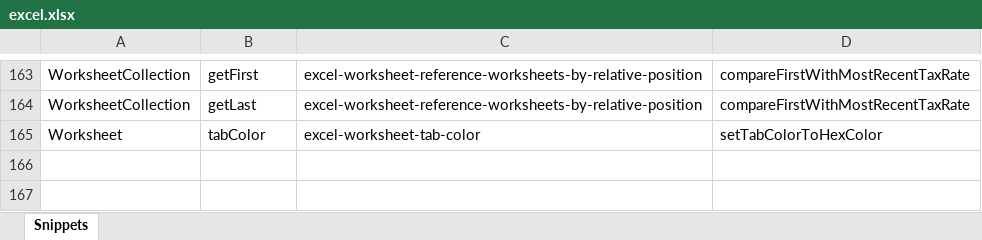
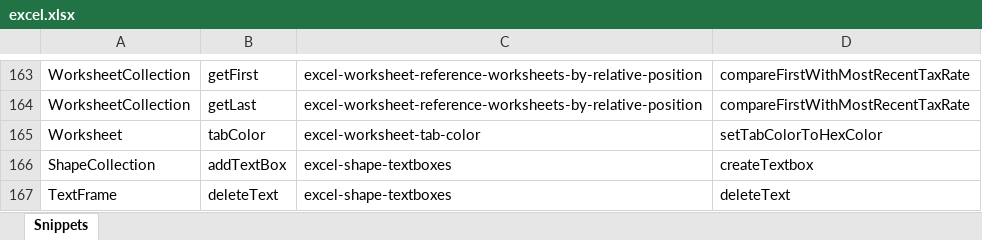
Before and after one commit to OfficeDev/office-js-snippets, an Excel workbook: snippet-extractor-metadata/excel.xlsx, sheet Snippets, drawn as a sheet; only a part is shown, gaps mark what is left out; values as stored, in another font and other column widths than the file's, no borders; table styles not drawn; the diff names each change by its address in the sheet, - before the commit and + after, or states it on an @@ line.

Commit message:
Snippet for textboxes and shapes

```diff
--- a/snippet-extractor-metadata/excel.xlsx (sheet Snippets)
+++ b/snippet-extractor-metadata/excel.xlsx (sheet Snippets)
+row 166: ShapeCollection | addTextBox | excel-shape-textboxes | createTextbox
+row 167: TextFrame | deleteText | excel-shape-textboxes | deleteText
```
Also changed, not shown: 4 other files.
